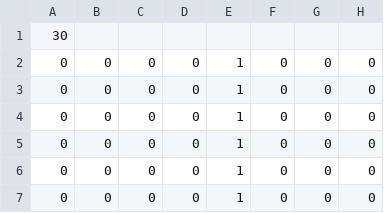
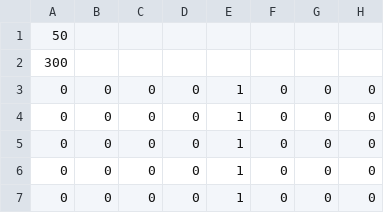
Before and after one commit to notReally47/5Guys-CSD1401-Project, a CSV file: Assets/level_mapper/level_files/Seven11_Level_7.csv, drawn as a sheet; only a part is shown; the shorter side is filled out with more unchanged rows; rows hold the shown columns only; the diff covers the shown part only; the diff names each change by its address in the sheet, - before the commit and + after, or states it on an @@ line.

```diff
--- a/Assets/level_mapper/level_files/Seven11_Level_7.csv
+++ b/Assets/level_mapper/level_files/Seven11_Level_7.csv
-A1: 30
+A1: 50
+row 2: 300
```
Also changed, not shown: 2 added rows, 2 removed rows, 80 moved rows and 8 edited cells elsewhere in this file, Assets/level_mapper/level_files/Seven11_Level_10.csv, Assets/level_mapper/level_files/Seven11_Level_10_bak.csv, 12 other files.
